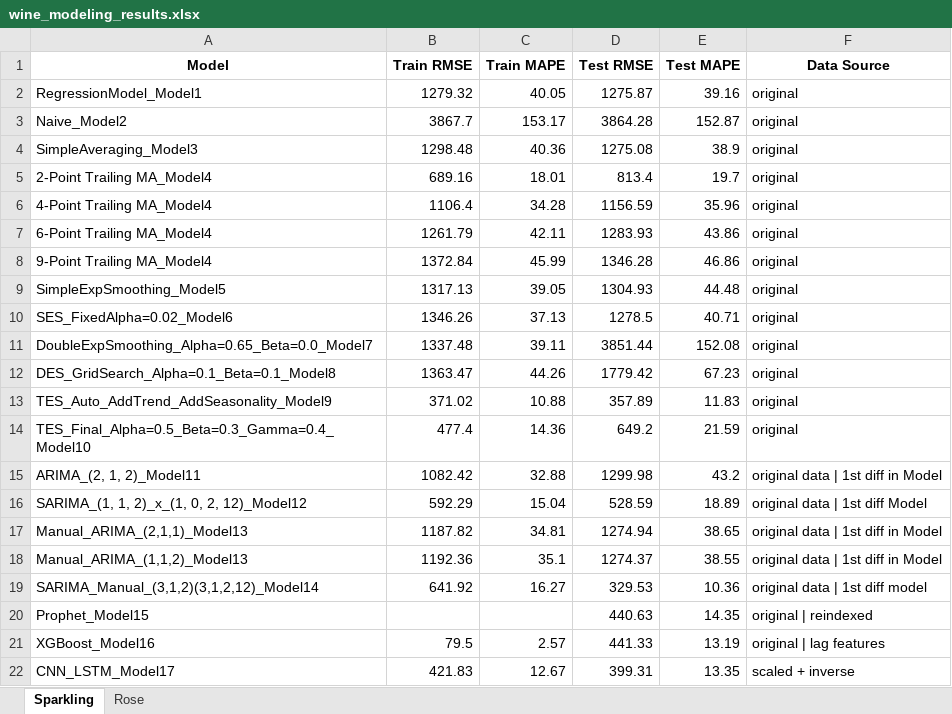
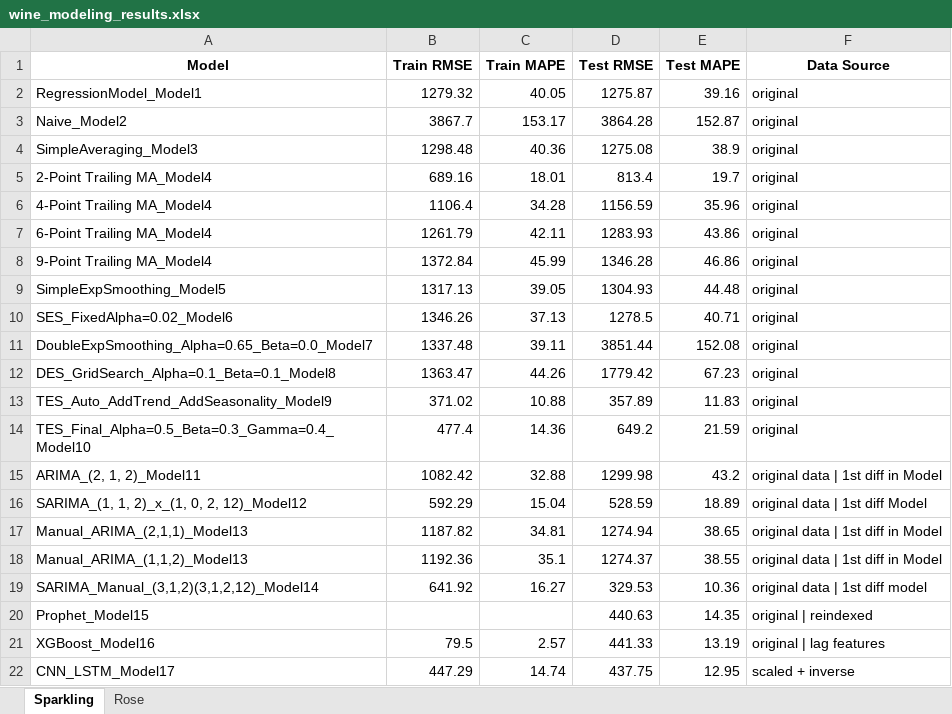
Before and after one commit to anmol-dwivedi/TimeSeries_WineSale, an Excel workbook: wine_modeling_results.xlsx, sheet Sparkling, drawn as a sheet; values as stored, in another font and other column widths than the file's, no borders; the diff names each change by its address in the sheet, - before the commit and + after, or states it on an @@ line.

```diff
--- a/wine_modeling_results.xlsx (sheet Sparkling)
+++ b/wine_modeling_results.xlsx (sheet Sparkling)
-B22 (Train RMSE): 421.83
+B22 (Train RMSE): 447.29
-C22 (Train MAPE): 12.67
+C22 (Train MAPE): 14.74
-D22 (Test RMSE): 399.31
+D22 (Test RMSE): 437.75
-E22 (Test MAPE): 13.35
+E22 (Test MAPE): 12.95
```
Also changed, not shown: sheet Rose, 42 other files.
